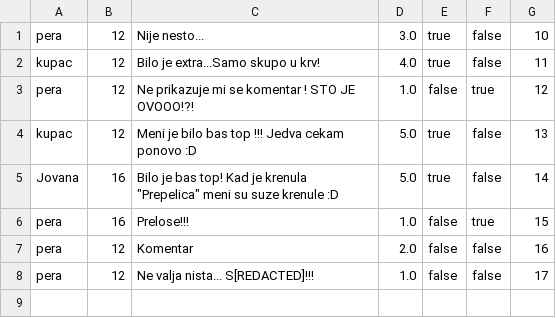
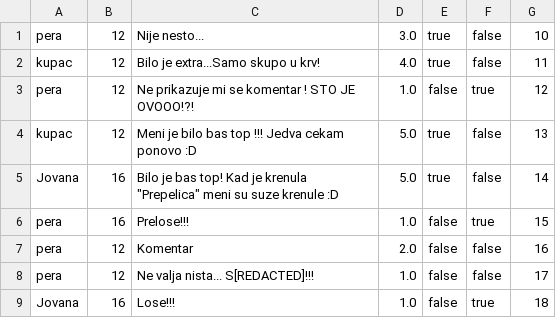
Before and after one commit to ivanmrsulja/ticket-ordering-app, a CSV file: data/komentari.csv, drawn as a sheet.

```diff
--- a/data/komentari.csv
+++ b/data/komentari.csv
@@ -8 +8,2 @@ pera;12;Komentar;2.0;false;false;16
 pera;12;Ne valja nista... S[REDACTED]!!!;1.0;false;false;17
+Jovana;16;Lose!!!;1.0;false;true;18
```
Also changed, not shown: data/lokacije.csv, data/manifestacije.csv, 15 other files.
